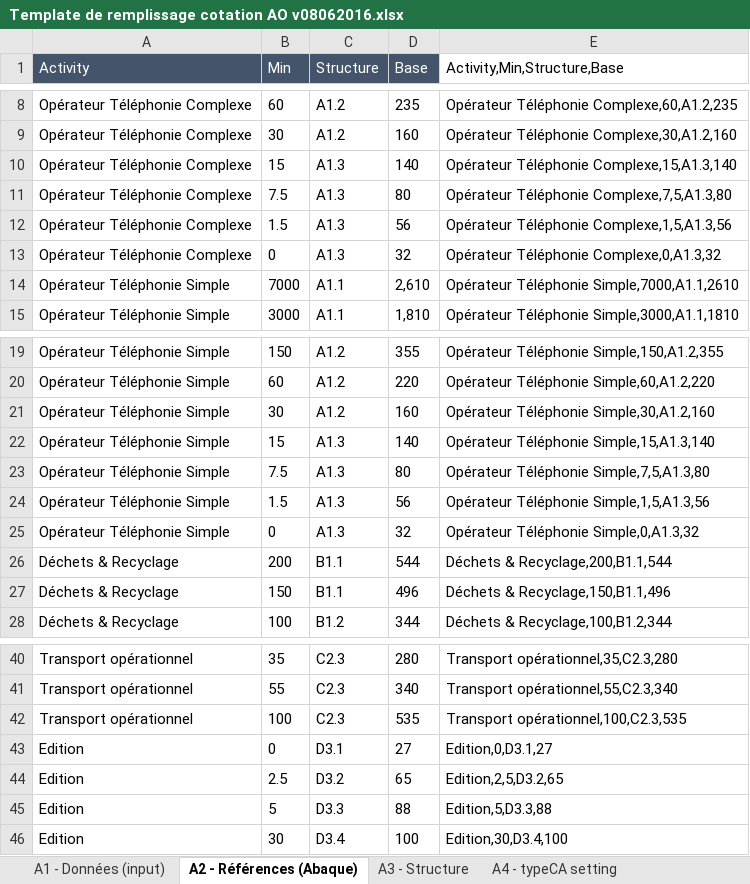
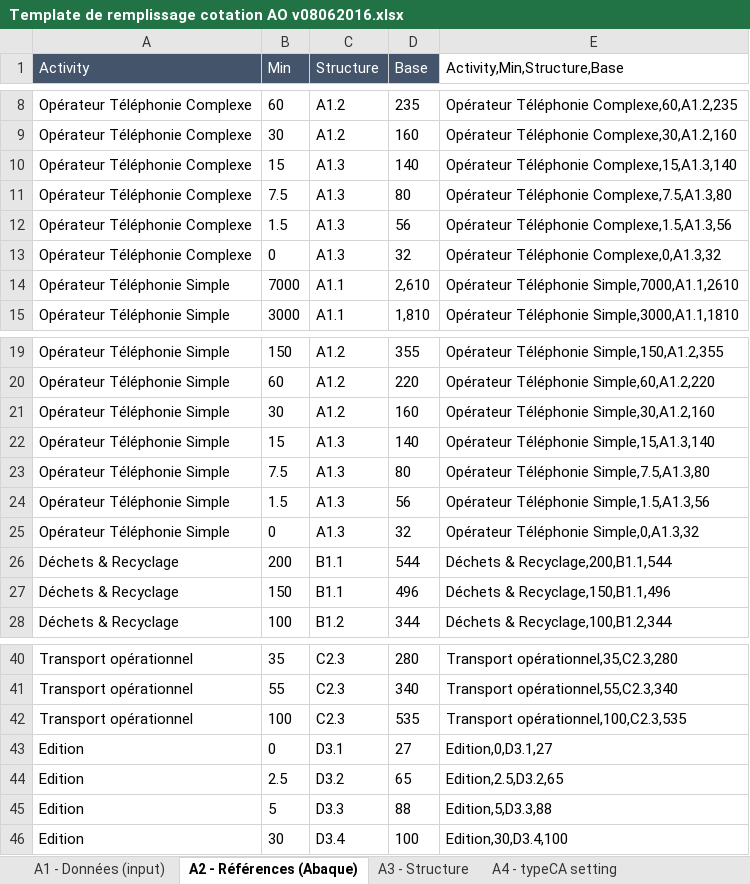
Before and after one commit to erlahc/pricingAO, an Excel workbook: 1 - DataSet Excel/Template de remplissage cotation AO v08062016.xlsx, sheet A2 - Références (Abaque), drawn as a sheet; only a part is shown, gaps mark what is left out; values as stored, in another font and other column widths than the file's, no borders; the diff names each change by its address in the sheet, - before the commit and + after, or states it on an @@ line.

```diff
--- a/1 - DataSet Excel/Template de remplissage cotation AO v08062016.xlsx (sheet A2 - Références (Abaque))
+++ b/1 - DataSet Excel/Template de remplissage cotation AO v08062016.xlsx (sheet A2 - Références (Abaque))
-E11 (Activity,Min,Structure,Base): Opérateur Téléphonie Complexe,7,5,A1.3,80
+E11 (Activity,Min,Structure,Base): Opérateur Téléphonie Complexe,7.5,A1.3,80
-E12 (Activity,Min,Structure,Base): Opérateur Téléphonie Complexe,1,5,A1.3,56
+E12 (Activity,Min,Structure,Base): Opérateur Téléphonie Complexe,1.5,A1.3,56
-E23 (Activity,Min,Structure,Base): Opérateur Téléphonie Simple,7,5,A1.3,80
+E23 (Activity,Min,Structure,Base): Opérateur Téléphonie Simple,7.5,A1.3,80
-E24 (Activity,Min,Structure,Base): Opérateur Téléphonie Simple,1,5,A1.3,56
+E24 (Activity,Min,Structure,Base): Opérateur Téléphonie Simple,1.5,A1.3,56
-E44 (Activity,Min,Structure,Base): Edition,2,5,D3.2,65
+E44 (Activity,Min,Structure,Base): Edition,2.5,D3.2,65
```
Also changed, not shown: 5 other files.
